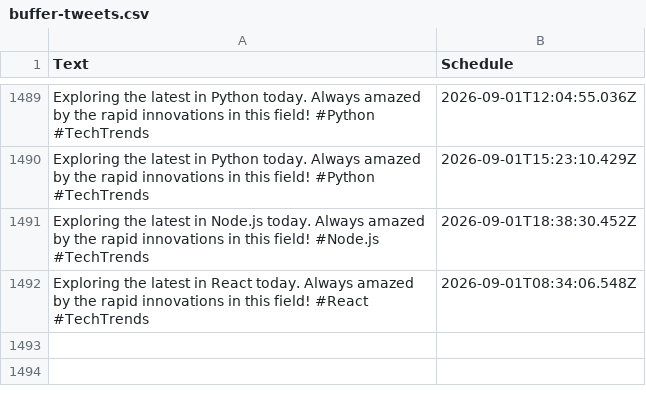
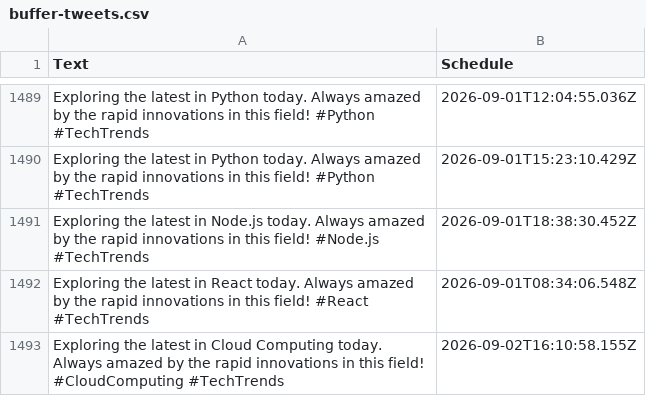
Before and after one commit to MrUnknown58/X-Automation, a CSV file: buffer-tweets.csv, drawn as a sheet; only a part is shown, gaps mark what is left out; the diff names each change by its address in the sheet, - before the commit and + after, or states it on an @@ line.

```diff
--- a/buffer-tweets.csv
+++ b/buffer-tweets.csv
+row 1493: Exploring the latest in Cloud Computing today. Always amazed by the rapid innovations in this field! #CloudComputing #TechTrends | 2026-09-02T16:10:58.155Z
```
Also changed, not shown: 1 other file.
